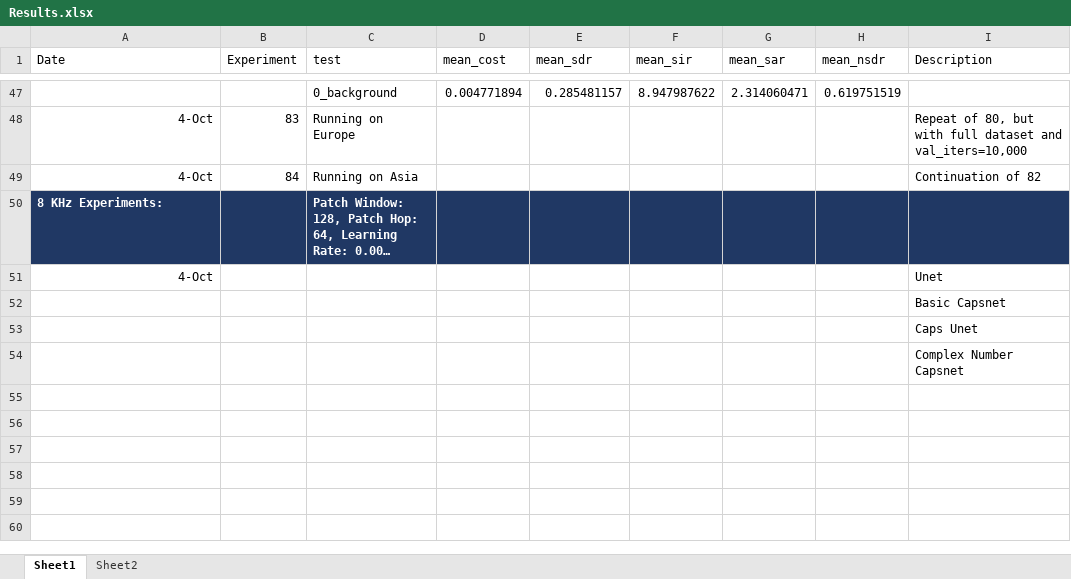
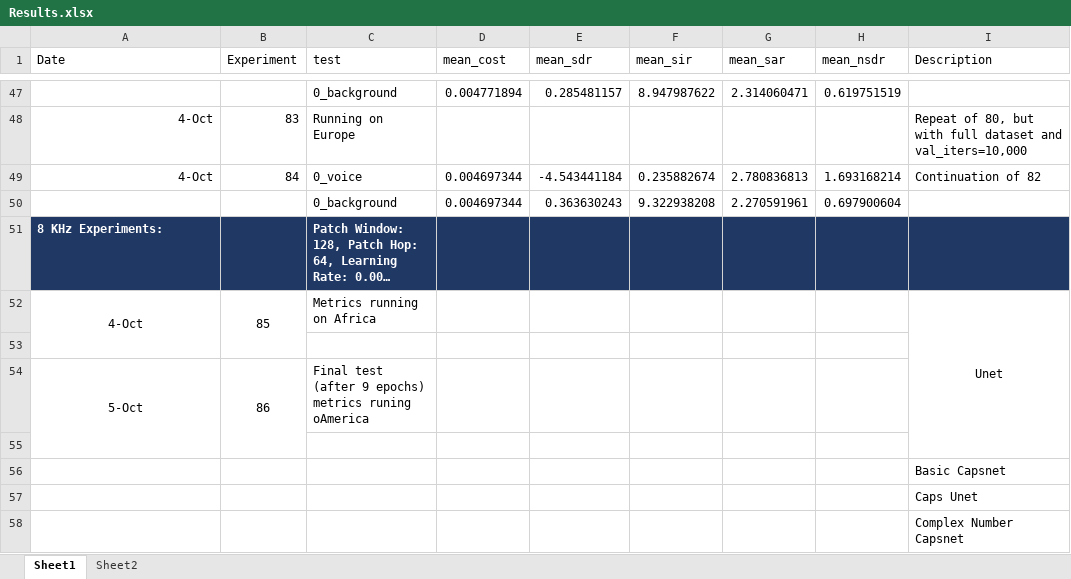
Before and after one commit to tobystaines/MScFinalProject, an Excel workbook: test_metrics/Results.xlsx, sheet Sheet1, drawn as a sheet; only a part is shown, gaps mark what is left out; long unchanged cells end in …; values as stored, in another font and other column widths than the file's, no borders; addresses are those after the commit; the diff names each change by its address in the sheet, - before the commit and + after, or states it on an @@ line.

```diff
--- a/test_metrics/Results.xlsx (sheet Sheet1)
+++ b/test_metrics/Results.xlsx (sheet Sheet1)
-C49 (test): Running on Asia
+C49 (test): 0_voice
-D49 (mean_cost): (empty)
+D49 (mean_cost): 0.004697344
-E49 (mean_sdr): (empty)
+E49 (mean_sdr): -4.543441184
-F49 (mean_sir): (empty)
+F49 (mean_sir): 0.235882674
-G49 (mean_sar): (empty)
+G49 (mean_sar): 2.780836813
-H49 (mean_nsdr): (empty)
+H49 (mean_nsdr): 1.693168214
+row 50:  |  | 0_background | 0.004697344 | 0.363630243 | 9.322938208 | 2.270591961 | 0.697900604
-A52 alignment: right
+A52 alignment: center
+A52:A53 merged
-B52 (Experiment): (empty)
+B52 (Experiment): 85
+B52:B53 merged
-C52 (test): (empty)
+C52 (test): Metrics running on Africa
-I52 alignment: left
+I52 alignment: center
+I52:I55 merged
+row 53: (empty)
+row 54: 5-Oct | 86 | Final test (after 9 epochs) metrics runing oAmerica
+row 55: (empty)
```
Also changed, not shown: 2 other files.
